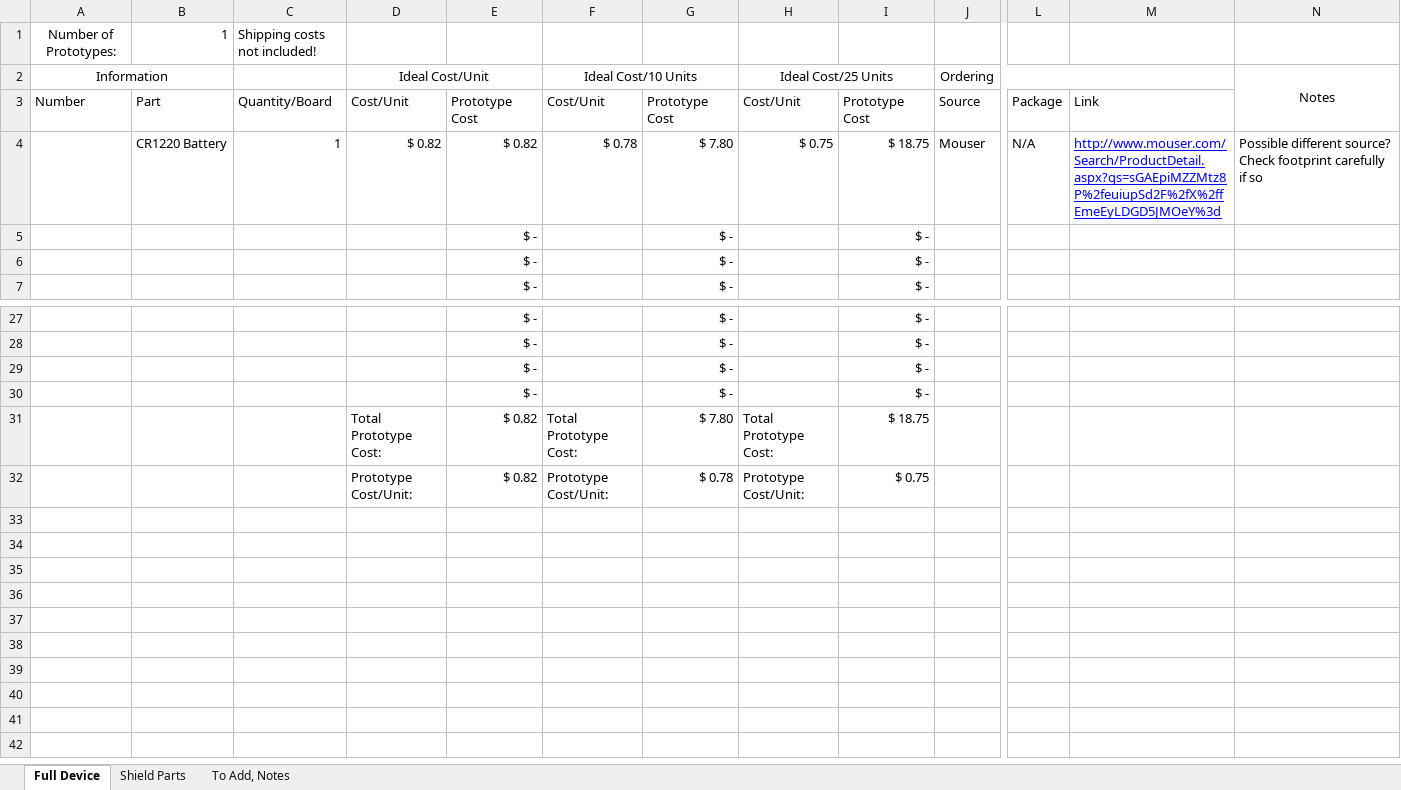
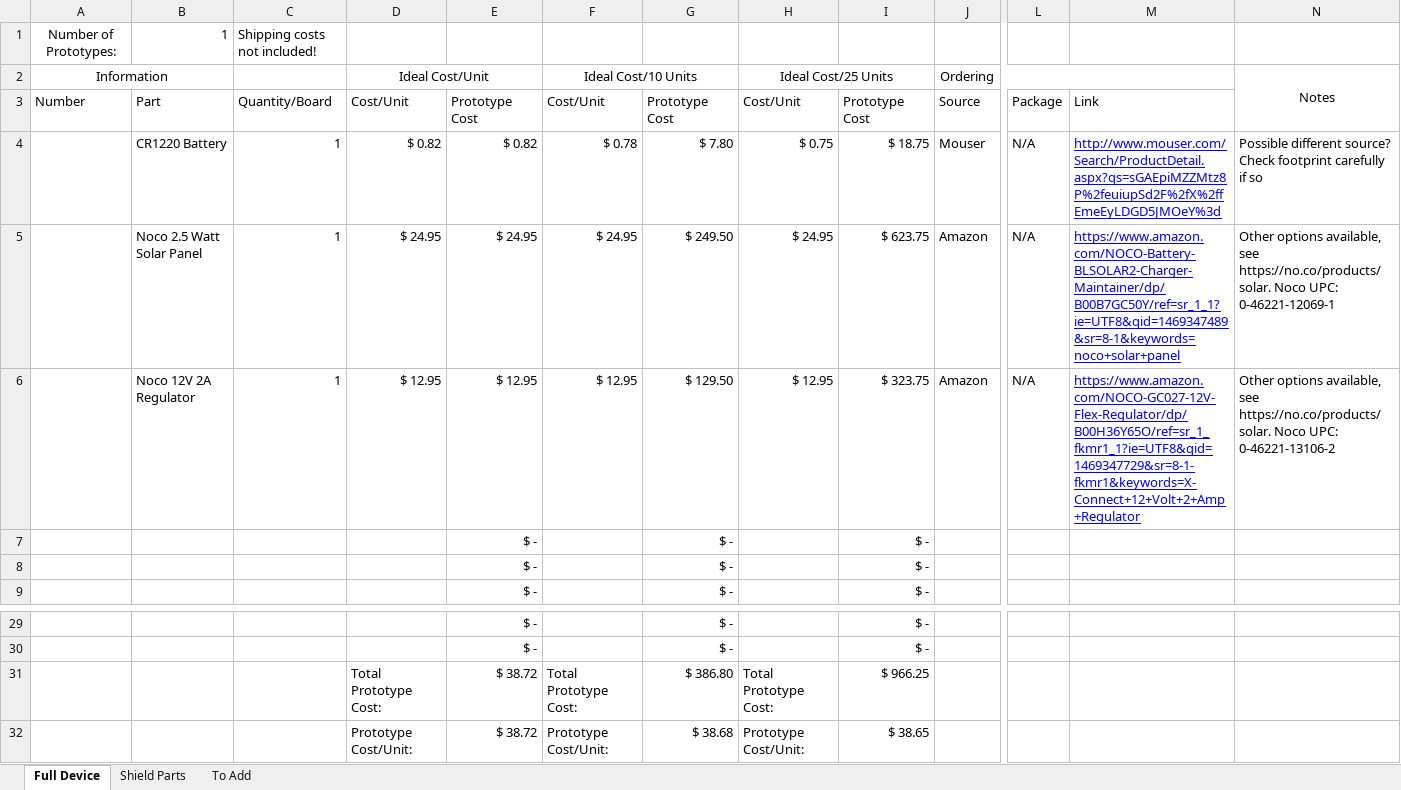
Before and after one commit to madvoid/LEMSv2, an Excel workbook: Hardware Information/Bill of Materials.xlsx, sheet Full Device, drawn as a sheet; only a part is shown, gaps mark what is left out; values as stored, in another font and other column widths than the file's, no borders; removed rows and columns are numbered as before the commit, all else as after; rows hold the shown columns only; the diff names each change by its address in the sheet, - before the commit and + after, or states it on an @@ line.

```diff
--- a/Hardware Information/Bill of Materials.xlsx (sheet Full Device)
+++ b/Hardware Information/Bill of Materials.xlsx (sheet Full Device)
-sheet tab: To Add, Notes
+sheet tab: To Add
+row 5:  | Noco 2.5 Watt Solar Panel | 1 | $ 24.95 | $ 24.95 | $ 24.95 | $ 249.50 | $ 24.95 | $ 623.75 | Amazon | N/A | https://www.amazon.com/NOCO-Battery-BLSOLAR2-Charger-Maintainer/dp/B00B7GC50Y/ref=sr_1_1?ie=UTF8&qid=1469347489&sr=8-1&keywords=noco+solar+panel | Other options available, see https://no.co/products/solar. Noco UPC: 0-46221-12069-1
+row 6:  | Noco 12V 2A Regulator | 1 | $ 12.95 | $ 12.95 | $ 12.95 | $ 129.50 | $ 12.95 | $ 323.75 | Amazon | N/A | https://www.amazon.com/NOCO-GC027-12V-Flex-Regulator/dp/B00H36Y65O/ref=sr_1_fkmr1_1?ie=UTF8&qid=1469347729&sr=8-1-fkmr1&keywords=X-Connect+12+Volt+2+Amp+Regulator | Other options available, see https://no.co/products/solar. Noco UPC: 0-46221-13106-2
-row 29:  |  |  |  | $ - |  | $ - |  | $ -
-row 30:  |  |  |  | $ - |  | $ - |  | $ -
-E31:E32: $ 0.82
+E31:E32: $ 38.72
-G31: $ 7.80
+G31: $ 386.80
-I31: $ 18.75
+I31: $ 966.25
-G32: $ 0.78
+G32: $ 38.68
-I32: $ 0.75
+I32: $ 38.65
```
Also changed, not shown: sheet Shield Parts, sheet To Add, formulas that keep their value, 7 other files.
